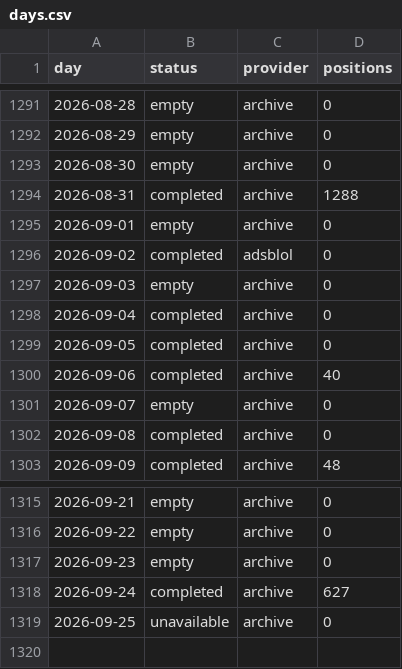
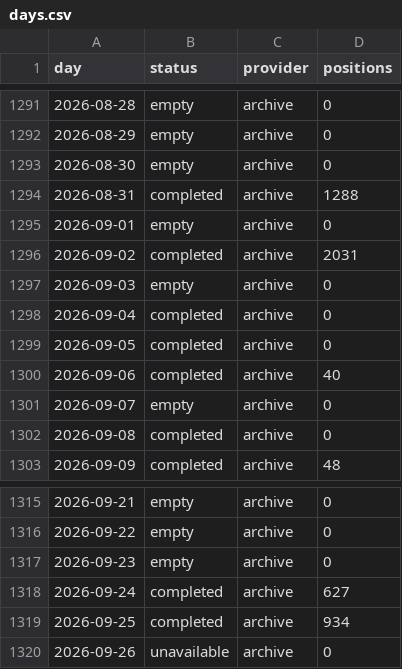
Before and after one commit to peterridzon/lietadielka, a CSV file: data/observations/505c06/days.csv, drawn as a sheet; only a part is shown, gaps mark what is left out.

Commit message:
data: doplnenie histórie 2026-09-26

```diff
--- a/data/observations/505c06/days.csv
+++ b/data/observations/505c06/days.csv
@@ -1295,3 +1295,3 @@ day,status,provider,positions
 2026-09-01,empty,archive,0
-2026-09-02,completed,adsblol,0
+2026-09-02,completed,archive,2031
 2026-09-03,empty,archive,0
@@ -1318,2 +1318,3 @@ day,status,provider,positions
 2026-09-24,completed,archive,627
-2026-09-25,unavailable,archive,0
+2026-09-25,completed,archive,934
+2026-09-26,unavailable,archive,0
```
Also changed, not shown: data/observations/505c07/days.csv, data/observations/505c09/days.csv, 5 other files.
